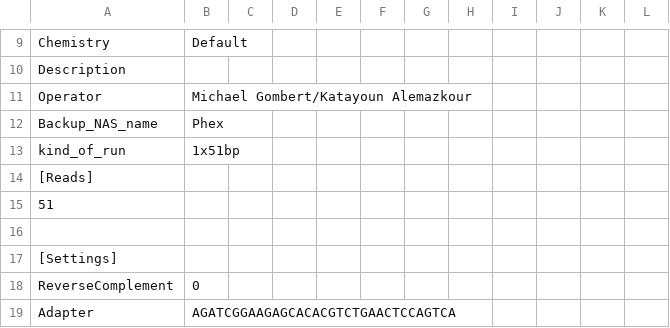
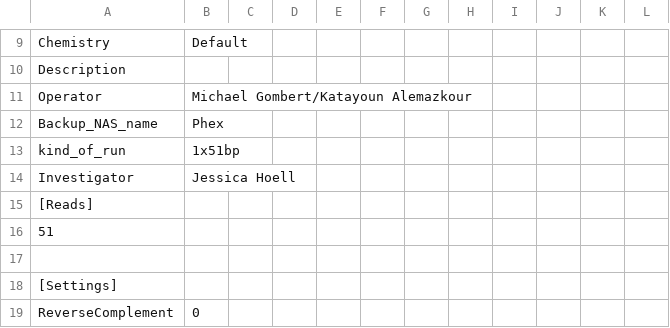
Before and after one commit to sjanssen2/spike, a CSV file: data/samplesheets/150602_SN737_0357_AC5VERACXX_spike.csv, drawn as a sheet; only a part is shown, gaps mark what is left out; the shorter side is filled out with more unchanged rows.

Commit message:
combined Investigator

```diff
--- a/data/samplesheets/150602_SN737_0357_AC5VERACXX_spike.csv
+++ b/data/samplesheets/150602_SN737_0357_AC5VERACXX_spike.csv
@@ -13,2 +13,3 @@ Backup_NAS_name,Phex,,,,,,,,,,
 kind_of_run,1x51bp,,,,,,,,,,
+Investigator,Jessica Hoell,,,,,,,,,,
 [Reads],,,,,,,,,,,
```
Also changed, not shown: data/samplesheets/121010_SN737_0220_BD1AY2ACXX_spike.csv, data/samplesheets/151105_SN737_0370_AC8C8BACXX_part2_spike.csv, 4 other files.
